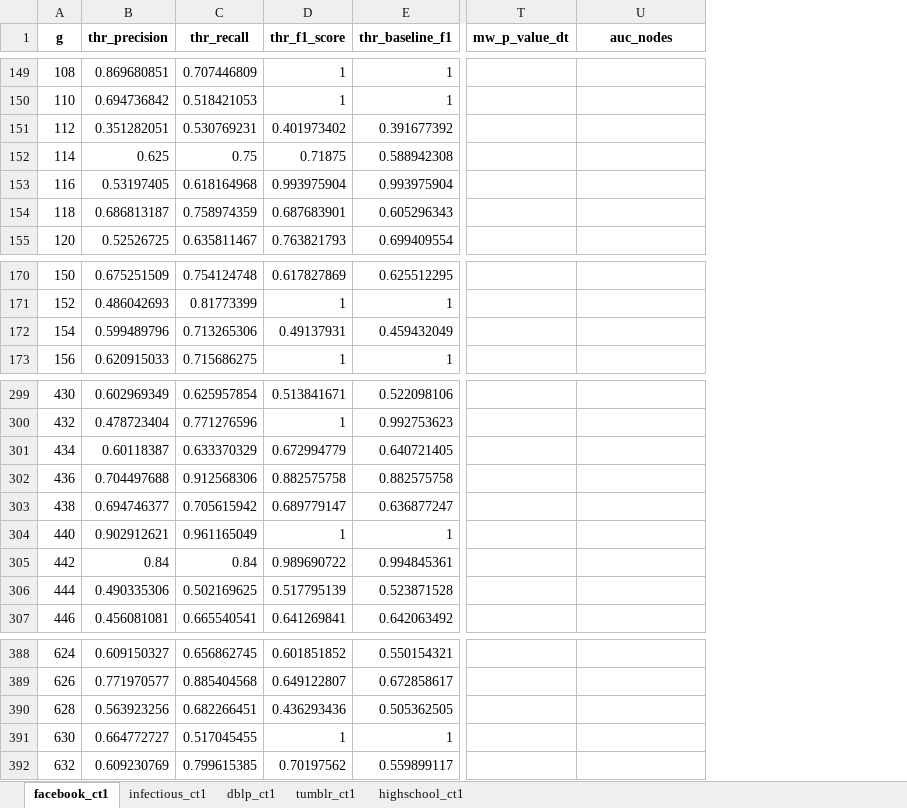
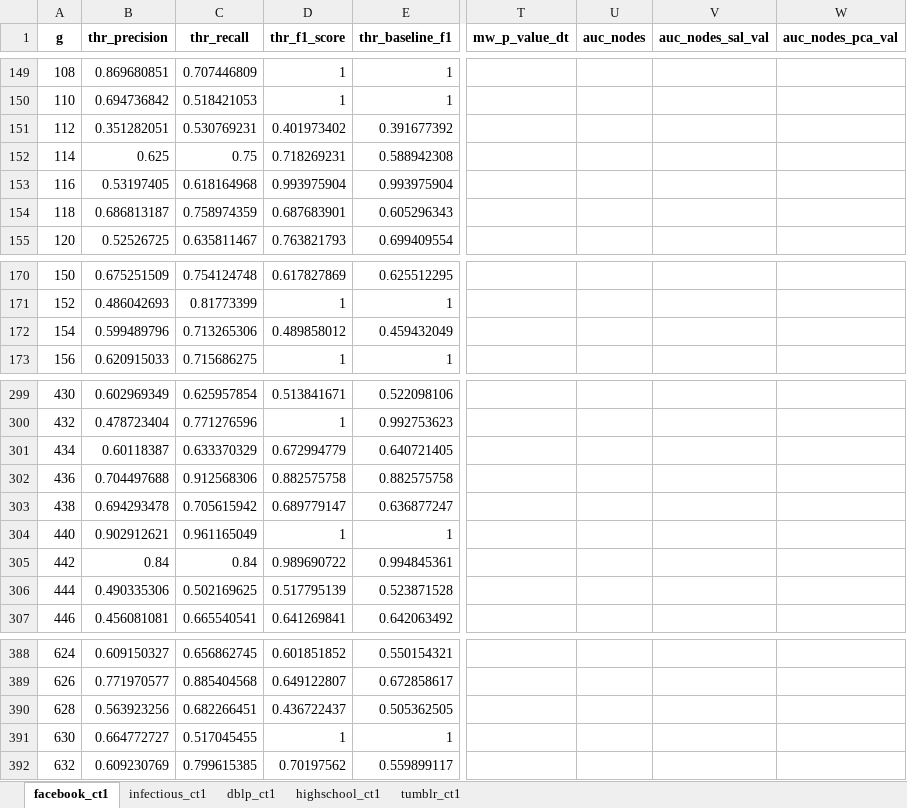
Before and after one commit to NGMLGroup/Koopman-TGNN-Interpretability, an Excel workbook: analysis.xlsx, sheet facebook_ct1, drawn as a sheet; only a part is shown, gaps mark what is left out; values as stored, in another font and other column widths than the file's, no borders; addresses are those after the commit; the diff covers the shown part only; the diff names each change by its address in the sheet, - before the commit and + after, or states it on an @@ line.

```diff
--- a/analysis.xlsx (sheet facebook_ct1)
+++ b/analysis.xlsx (sheet facebook_ct1)
@@ sheet tab order changed: facebook_ct1 | infectious_ct1 | dblp_ct1 | highschool_ct1 | tumblr_ct1 @@
+column U (auc_nodes), empty
+column V (auc_nodes_sal_val), empty
-W1: auc_nodes
+W1: auc_nodes_pca_val
-D152 (thr_f1_score): 0.71875
+D152 (thr_f1_score): 0.718269231
-D172 (thr_f1_score): 0.49137931
+D172 (thr_f1_score): 0.489858012
-B303 (thr_precision): 0.694746377
+B303 (thr_precision): 0.694293478
-D390 (thr_f1_score): 0.436293436
+D390 (thr_f1_score): 0.436722437
```
Also changed, not shown: 2 added rows, 2 removed rows and 98 edited cells elsewhere in this sheet, sheet dblp_ct1, sheet infectious_ct1, sheet tumblr_ct1, sheet highschool_ct1, formulas that keep their value, 1 other file.
